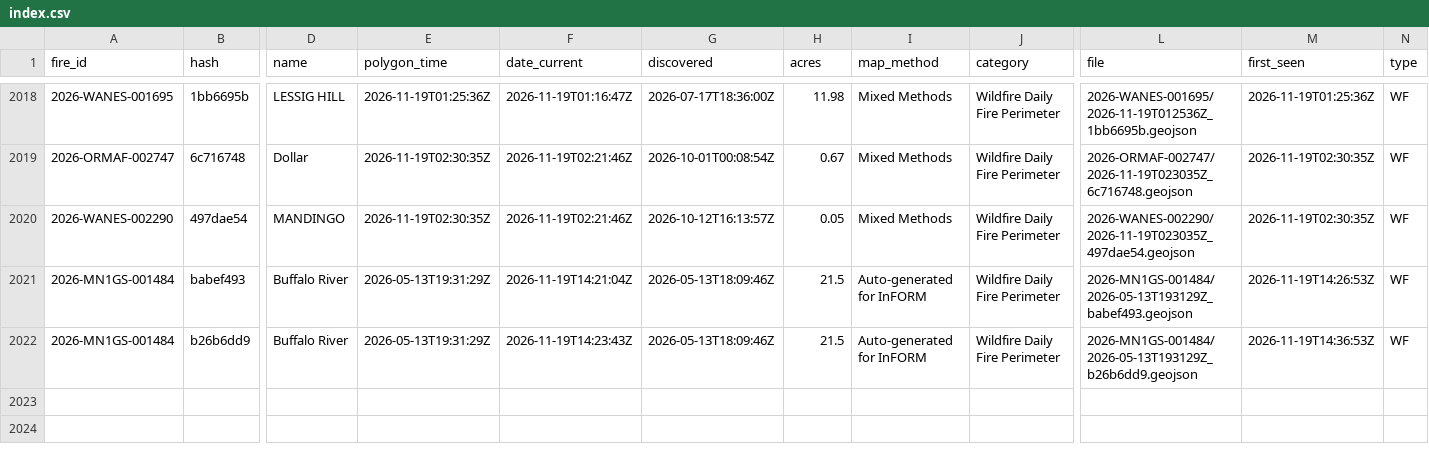
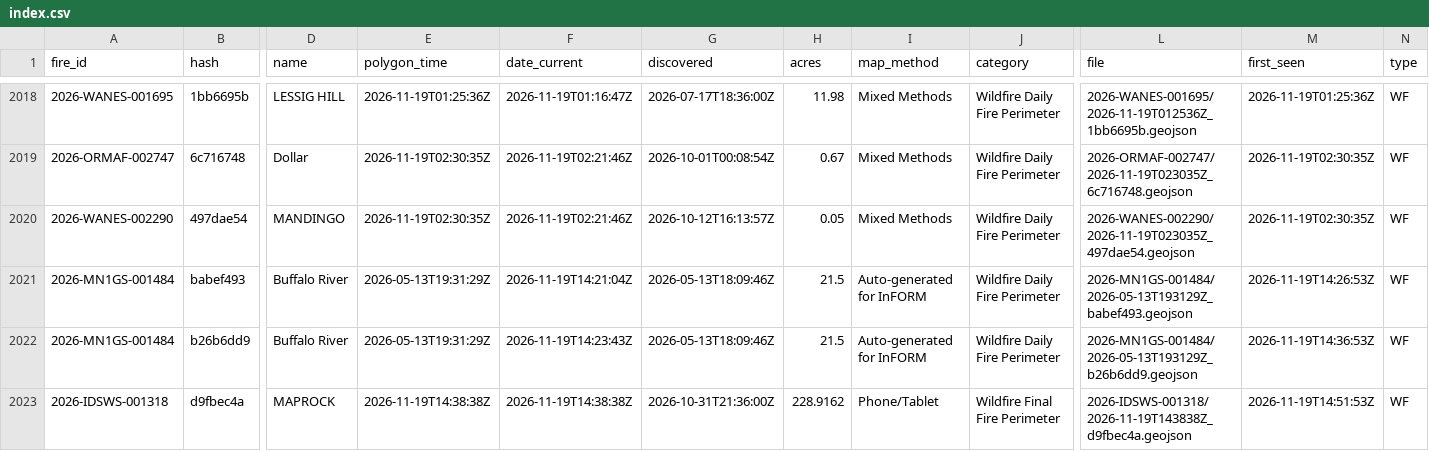
Before and after one commit to GT-Fire-Research-and-Innovation/WildfireRepo1, a CSV file: perimeters/index.csv, drawn as a sheet; only a part is shown, gaps mark what is left out; rows hold the shown columns only; the diff names each change by its address in the sheet, - before the commit and + after, or states it on an @@ line.

```diff
--- a/perimeters/index.csv
+++ b/perimeters/index.csv
+row 2023: 2026-IDSWS-001318 | d9fbec4a | MAPROCK | 2026-11-19T14:38:38Z | 2026-11-19T14:38:38Z | 2026-10-31T21:36:00Z | 228.9162 | Phone/Tablet | Wildfire Final Fire Perimeter | 2026-IDSWS-001318/2026-11-19T143838Z_d9fbec4a.geojson | 2026-11-19T14:51:53Z | WF
```
Also changed, not shown: perimeters/polls/2026-11.csv, perimeters/seen.csv, 1 other file.
